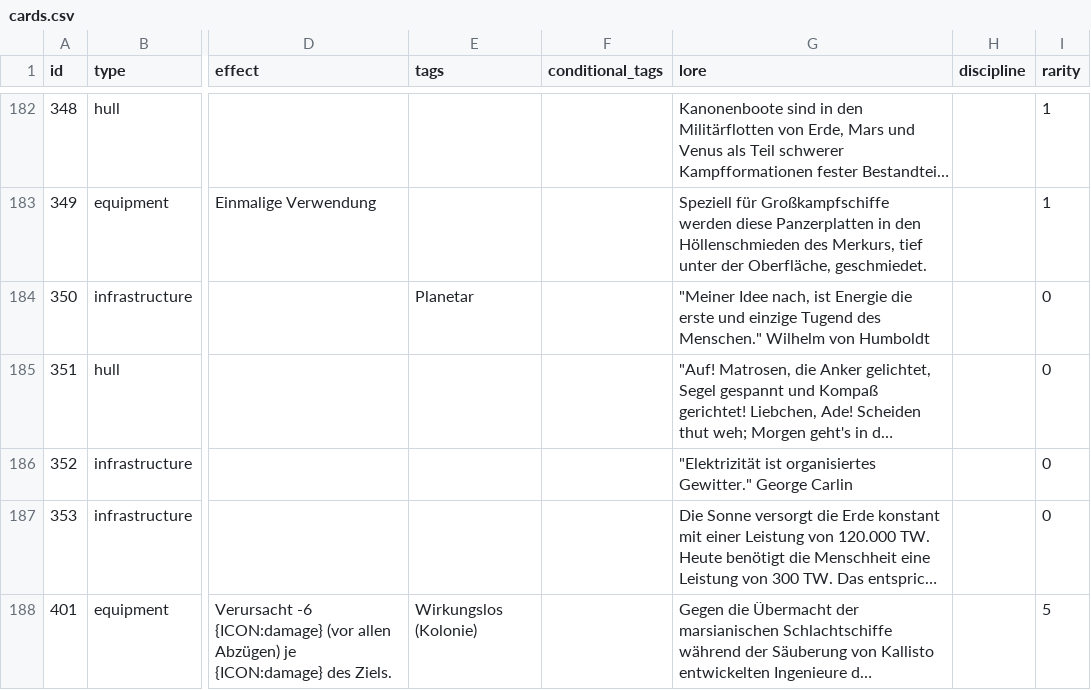
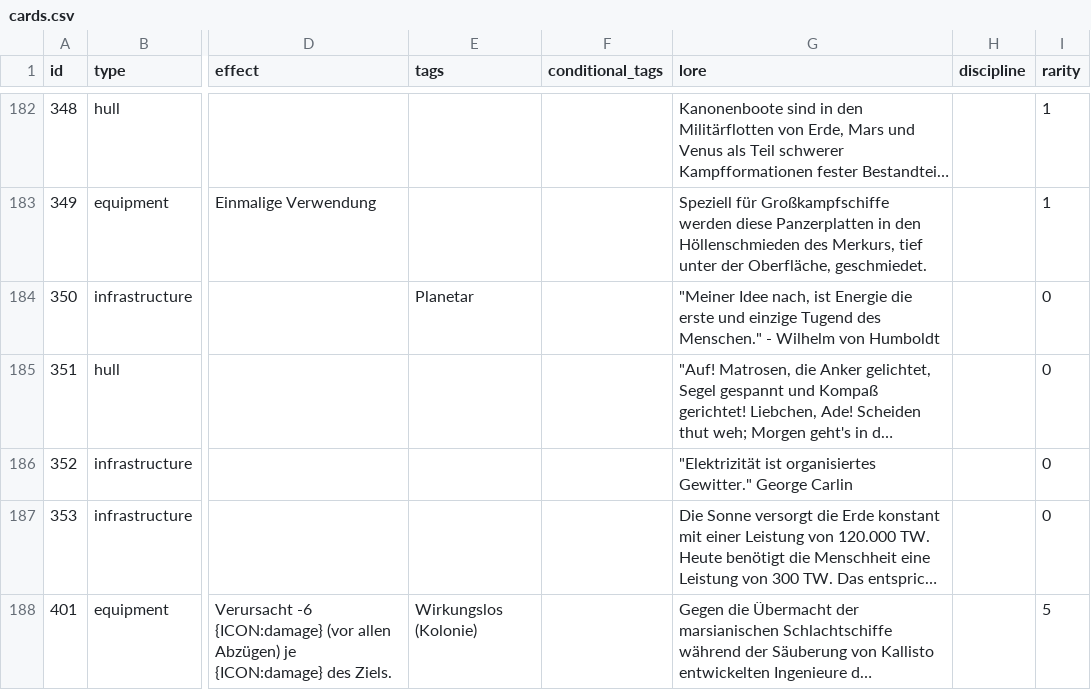
Before and after one commit to chrthom/outer-colonies, a CSV file: misc/cards.csv, drawn as a sheet; only a part is shown, gaps mark what is left out; long unchanged cells end in …; the diff covers the shown part only; the diff names each change by its address in the sheet, - before the commit and + after, or states it on an @@ line.

Commit message:
fix(misc): apply Batch 12 text corrections to cards.csv

```diff
--- a/misc/cards.csv
+++ b/misc/cards.csv
-G184 (lore): …des Menschen." Wilhelm von…
+G184 (lore): …des Menschen." - Wilhelm von…
```
Also changed, not shown: 9 edited cells elsewhere in this file, 1 other file.
